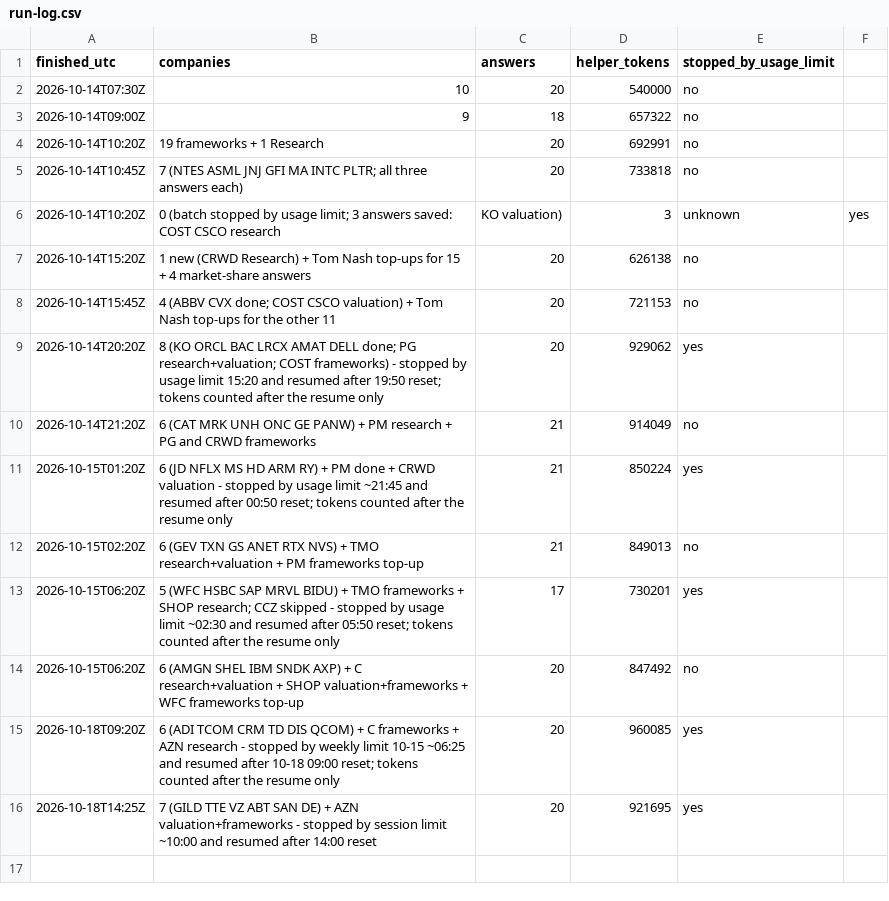
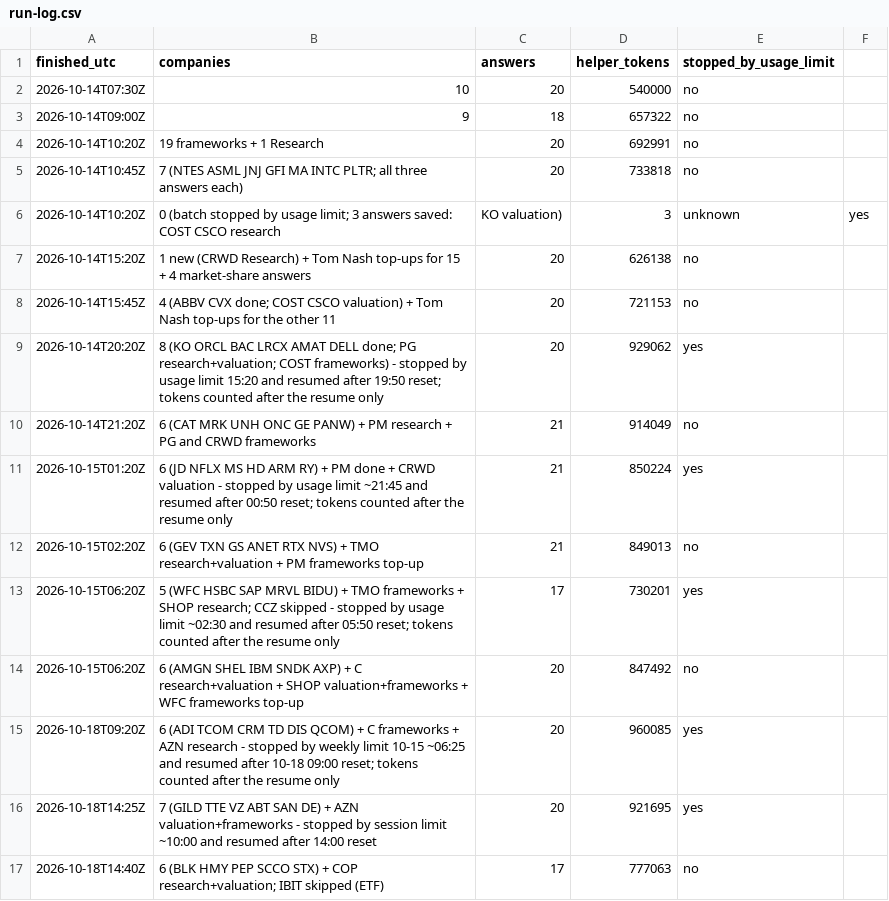
Before and after one commit to Nicko8e/rawresearch-site, a CSV file: tools/run-log.csv, drawn as a sheet; the diff names each change by its address in the sheet, - before the commit and + after, or states it on an @@ line.

```diff
--- a/tools/run-log.csv
+++ b/tools/run-log.csv
+row 17: 2026-10-18T14:40Z | 6 (BLK HMY PEP SCCO STX) + COP research+valuation; IBIT skipped (ETF) | 17 | 777063 | no
```
